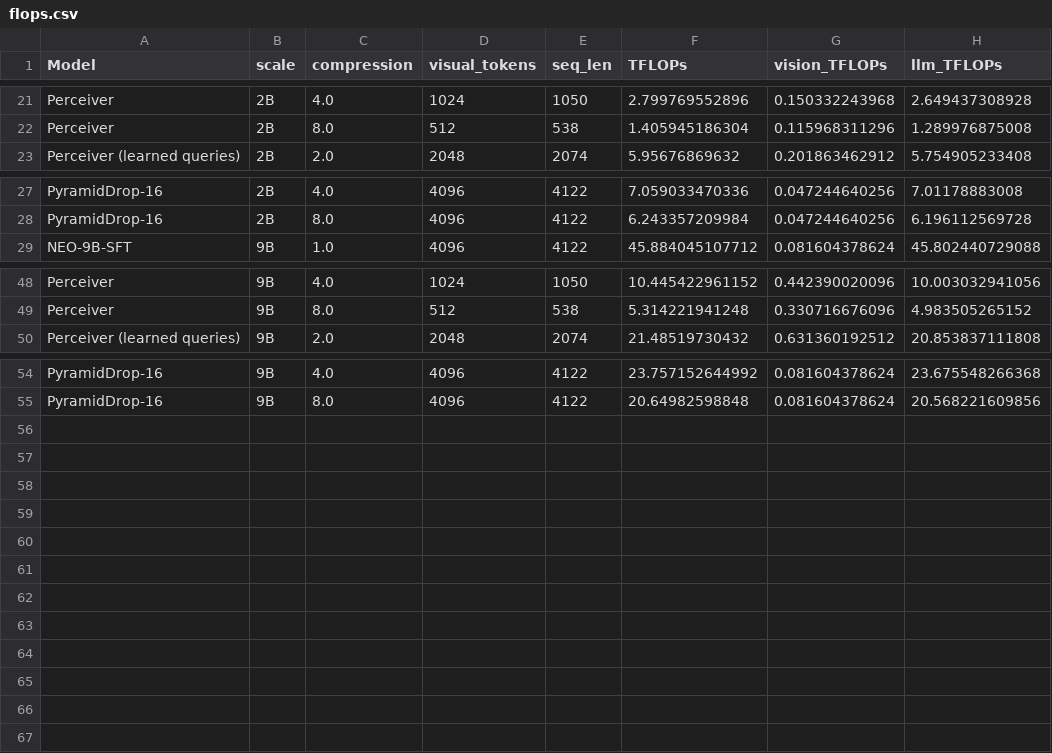
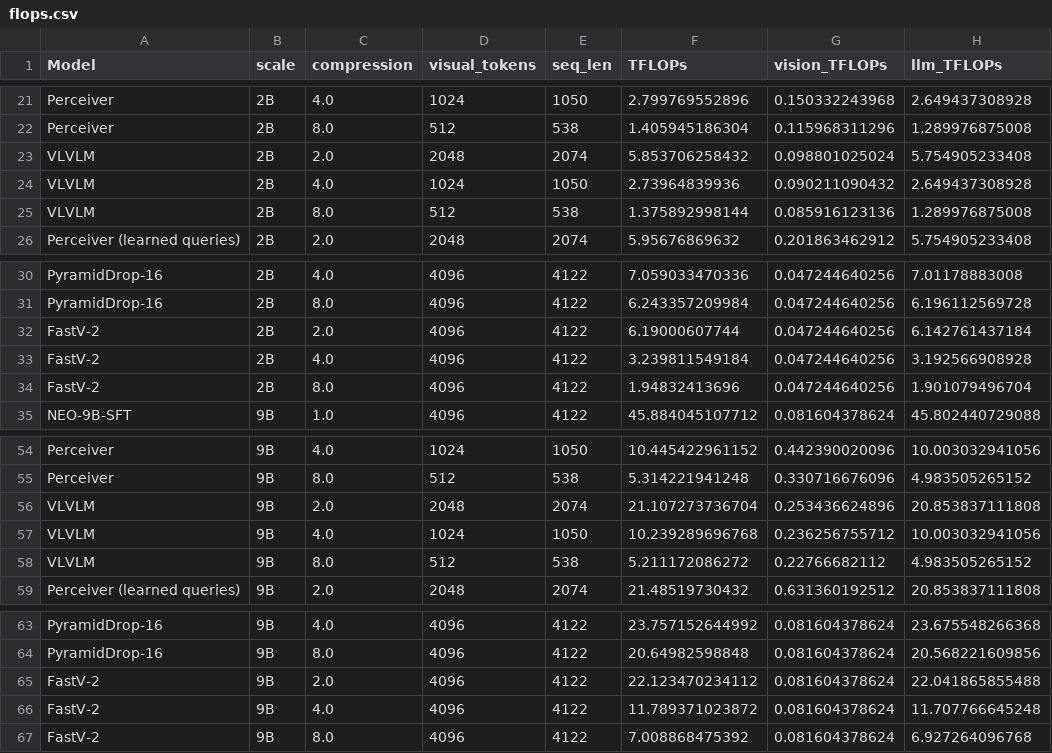
Before and after one commit to Yusen-Peng/VTC-Native-Eval, a CSV file: VLMEvalKit/vlmeval/results/flops.csv, drawn as a sheet; only a part is shown, gaps mark what is left out.

Commit message:
fixed a bug in VLVLM's FLOP measurement

```diff
--- a/VLMEvalKit/vlmeval/results/flops.csv
+++ b/VLMEvalKit/vlmeval/results/flops.csv
@@ -22,2 +22,5 @@ Perceiver,2B,4.0,1024,1050,2.799769552896,0.150332243968,2.649437308928
 Perceiver,2B,8.0,512,538,1.405945186304,0.115968311296,1.289976875008
+VLVLM,2B,2.0,2048,2074,5.853706258432,0.098801025024,5.754905233408
+VLVLM,2B,4.0,1024,1050,2.73964839936,0.090211090432,2.649437308928
+VLVLM,2B,8.0,512,538,1.375892998144,0.085916123136,1.289976875008
 Perceiver (learned queries),2B,2.0,2048,2074,5.95676869632,0.201863462912,5.754905233408
@@ -28,2 +31,5 @@ PyramidDrop-16,2B,4.0,4096,4122,7.059033470336,0.047244640256,7.01178883008
 PyramidDrop-16,2B,8.0,4096,4122,6.243357209984,0.047244640256,6.196112569728
+FastV-2,2B,2.0,4096,4122,6.19000607744,0.047244640256,6.142761437184
+FastV-2,2B,4.0,4096,4122,3.239811549184,0.047244640256,3.192566908928
+FastV-2,2B,8.0,4096,4122,1.94832413696,0.047244640256,1.901079496704
 NEO-9B-SFT,9B,1.0,4096,4122,45.884045107712,0.081604378624,45.802440729088
@@ -49,2 +55,5 @@ Perceiver,9B,4.0,1024,1050,10.445422961152,0.442390020096,10.003032941056
 Perceiver,9B,8.0,512,538,5.314221941248,0.330716676096,4.983505265152
+VLVLM,9B,2.0,2048,2074,21.107273736704,0.253436624896,20.853837111808
+VLVLM,9B,4.0,1024,1050,10.239289696768,0.236256755712,10.003032941056
+VLVLM,9B,8.0,512,538,5.211172086272,0.22766682112,4.983505265152
 Perceiver (learned queries),9B,2.0,2048,2074,21.48519730432,0.631360192512,20.853837111808
@@ -55 +64,4 @@ PyramidDrop-16,9B,4.0,4096,4122,23.757152644992,0.081604378624,23.675548266368
 PyramidDrop-16,9B,8.0,4096,4122,20.64982598848,0.081604378624,20.568221609856
+FastV-2,9B,2.0,4096,4122,22.123470234112,0.081604378624,22.041865855488
+FastV-2,9B,4.0,4096,4122,11.789371023872,0.081604378624,11.707766645248
+FastV-2,9B,8.0,4096,4122,7.008868475392,0.081604378624,6.927264096768
```
Also changed, not shown: 3 other files.
